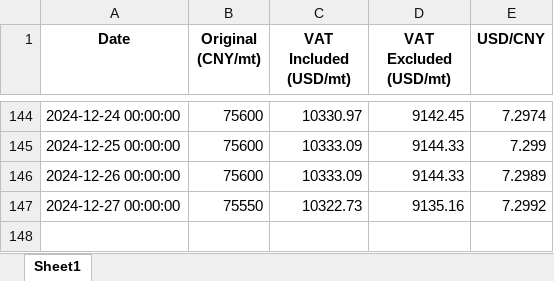
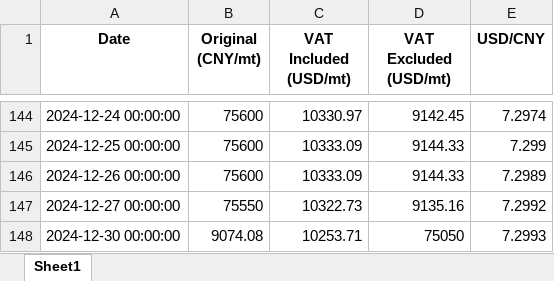
Before and after one commit to he-man-shoo/scraper, an Excel workbook: Price Data.xlsx, sheet Sheet1, drawn as a sheet; only a part is shown, gaps mark what is left out; values as stored, in another font and other column widths than the file's, no borders; the diff names each change by its address in the sheet, - before the commit and + after, or states it on an @@ line.

Commit message:
Added a new row to the Excel file

```diff
--- a/Price Data.xlsx (sheet Sheet1)
+++ b/Price Data.xlsx (sheet Sheet1)
+row 148: 2024-12-30 00:00:00 | 9074.08 | 10253.71 | 75050 | 7.2993
```
